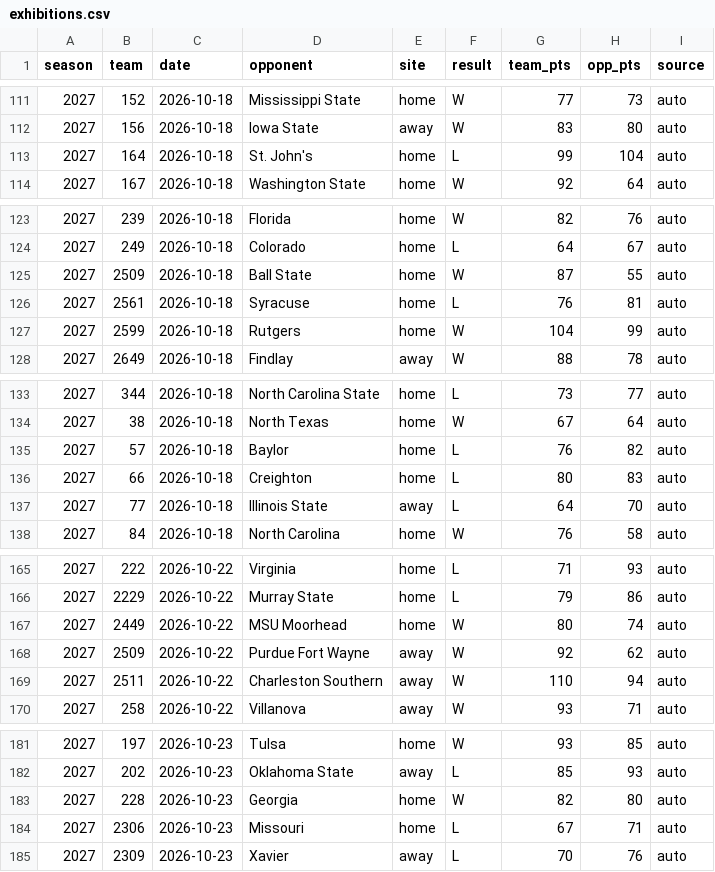
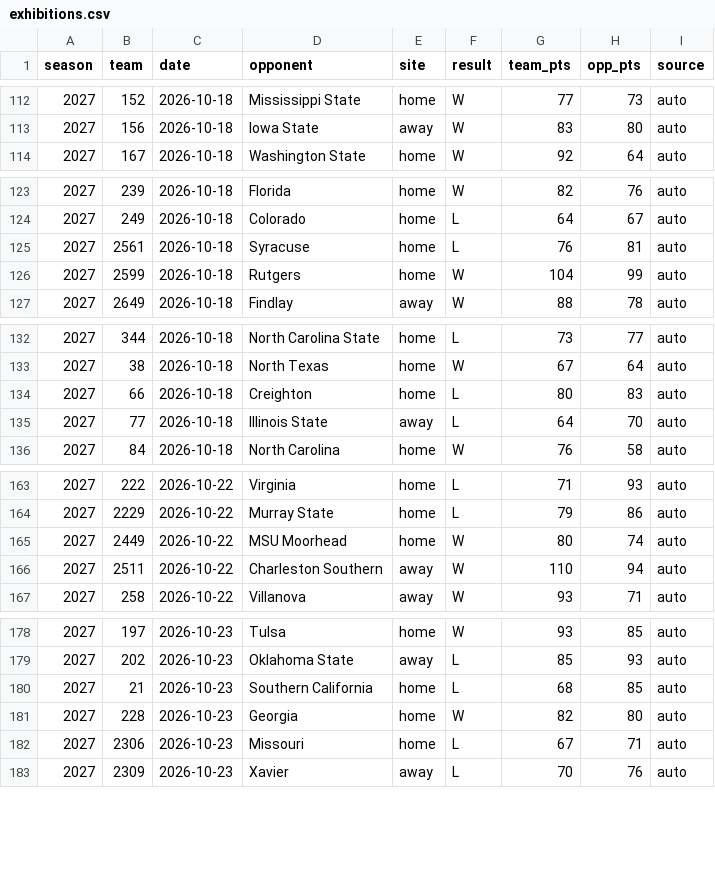
Before and after one commit to DemolishedDino7/elevation-change, a CSV file: model/hoops/exhibitions.csv, drawn as a sheet; only a part is shown, gaps mark what is left out; removed rows and columns are numbered as before the commit, all else as after; the diff covers the shown part only; the diff names each change by its address in the sheet, - before the commit and + after, or states it on an @@ line.

```diff
--- a/model/hoops/exhibitions.csv
+++ b/model/hoops/exhibitions.csv
-row 113: 2027 | 164 | 2026-10-18 | St. John's | home | L | 99 | 104 | auto
-row 125: 2027 | 2509 | 2026-10-18 | Ball State | home | W | 87 | 55 | auto
-row 135: 2027 | 57 | 2026-10-18 | Baylor | home | L | 76 | 82 | auto
-row 168: 2027 | 2509 | 2026-10-22 | Purdue Fort Wayne | away | W | 92 | 62 | auto
+row 180: 2027 | 21 | 2026-10-23 | Southern California | home | L | 68 | 85 | auto
```
Also changed, not shown: 5 added rows and 4 removed rows elsewhere in this file, 15 other files.
